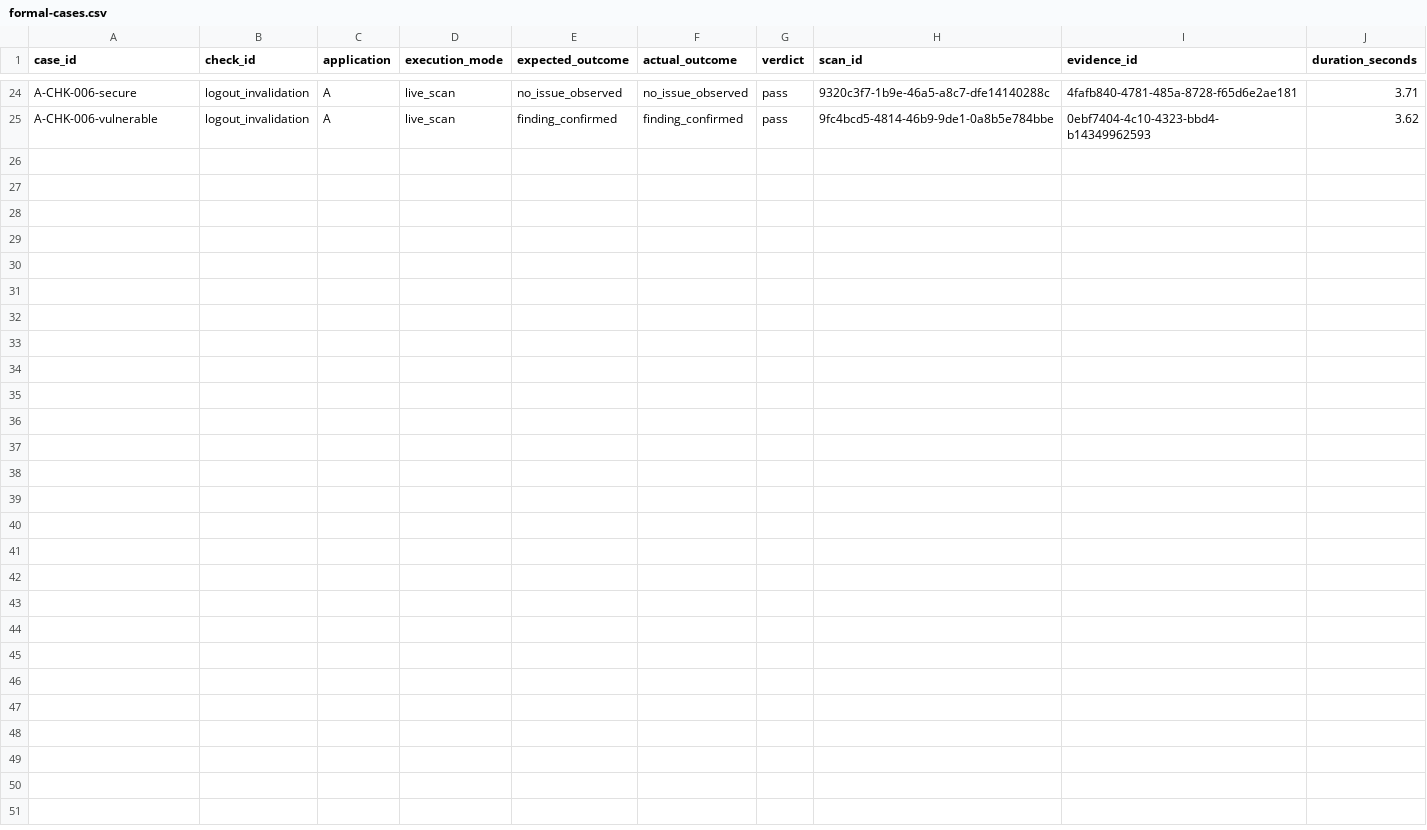
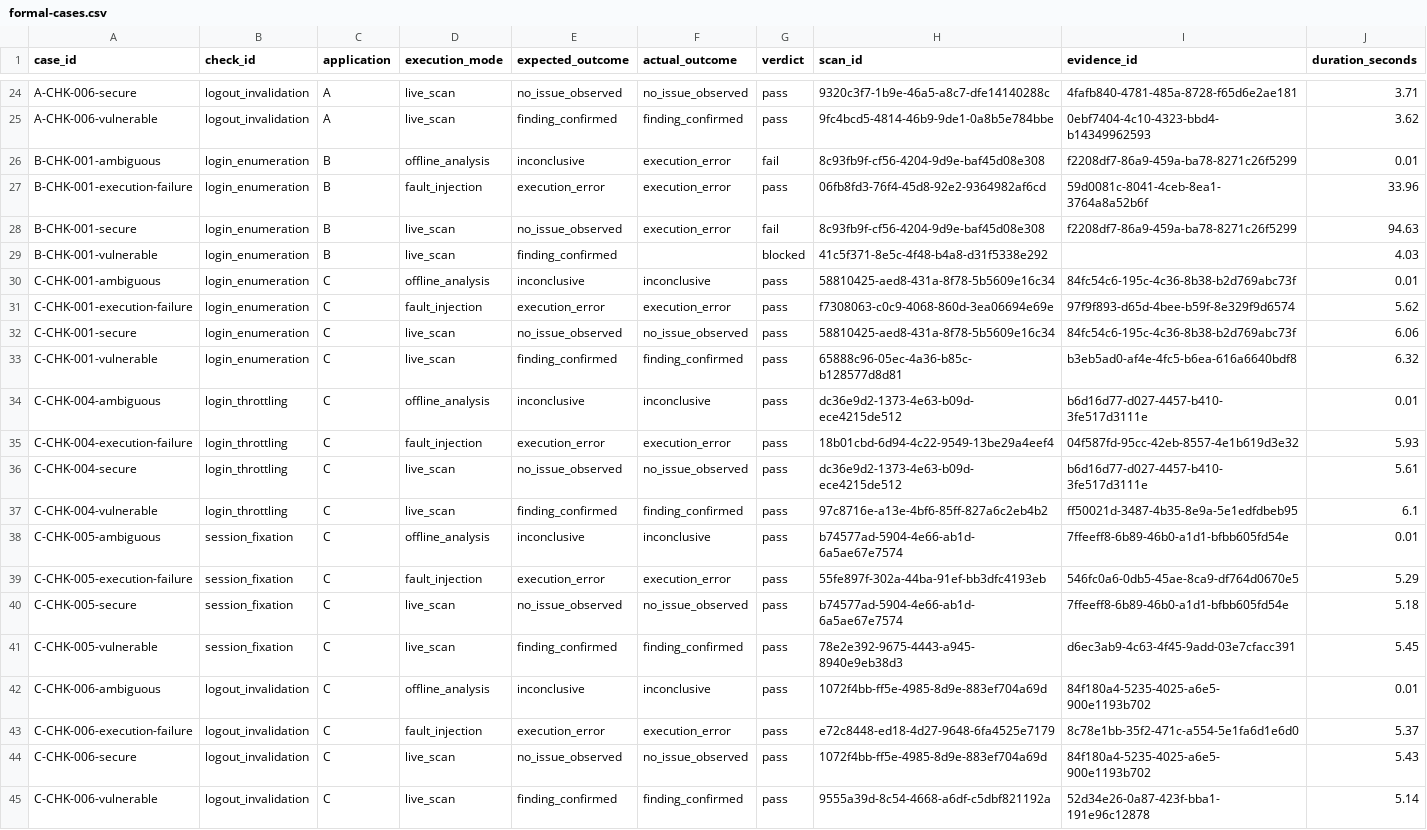
Before and after one commit to Sytechia2/AuthFlowGuard-Revamped, a CSV file: evaluation/reports/formal-cases.csv, drawn as a sheet; only a part is shown, gaps mark what is left out; the diff names each change by its address in the sheet, - before the commit and + after, or states it on an @@ line.

Commit message:
feat(evaluation): execute all 44 cases, add guided fallback and consumption measurement
Extends the runner to Applications B and C and adds a guided-login fallback
for when automatic discovery pauses, so a case is not blocked merely because
the harness could not supply a flow.

Results across all three applications: 41 of 44 pass.

Two findings that were recorded rather than tuned away:

- Automatic discovery does not succeed on Application C. All 16 of its cases
  completed through the guided fallback. Its sign-in page carries two forms,
  which discovery treats as ambiguous. This is what an independently designed
  target is for.
- CHK-001 cannot run against Application B's two-step JSON login. It reports
  execution_error rather than claiming a pass, which is the correct behaviour;
  the case expectations are what need correcting.

Adds measurements: browser request volume and scan duration over 22 live
scans. Model tokens and cost stay unmeasured because no Bedrock calls are
made, and no projection is published in their place.

```diff
--- a/evaluation/reports/formal-cases.csv
+++ b/evaluation/reports/formal-cases.csv
+row 26: B-CHK-001-ambiguous | login_enumeration | B | offline_analysis | inconclusive | execution_error | fail | 8c93fb9f-cf56-4204-9d9e-baf45d08e308 | f2208df7-86a9-459a-ba78-8271c26f5299 | 0.01
+row 27: B-CHK-001-execution-failure | login_enumeration | B | fault_injection | execution_error | execution_error | pass | 06fb8fd3-76f4-45d8-92e2-9364982af6cd | 59d0081c-8041-4ceb-8ea1-3764a8a52b6f | 33.96
+row 28: B-CHK-001-secure | login_enumeration | B | live_scan | no_issue_observed | execution_error | fail | 8c93fb9f-cf56-4204-9d9e-baf45d08e308 | f2208df7-86a9-459a-ba78-8271c26f5299 | 94.63
+row 29: B-CHK-001-vulnerable | login_enumeration | B | live_scan | finding_confirmed |  | blocked | 41c5f371-8e5c-4f48-b4a8-d31f5338e292 |  | 4.03
+row 30: C-CHK-001-ambiguous | login_enumeration | C | offline_analysis | inconclusive | inconclusive | pass | 58810425-aed8-431a-8f78-5b5609e16c34 | 84fc54c6-195c-4c36-8b38-b2d769abc73f | 0.01
+row 31: C-CHK-001-execution-failure | login_enumeration | C | fault_injection | execution_error | execution_error | pass | f7308063-c0c9-4068-860d-3ea06694e69e | 97f9f893-d65d-4bee-b59f-8e329f9d6574 | 5.62
+row 32: C-CHK-001-secure | login_enumeration | C | live_scan | no_issue_observed | no_issue_observed | pass | 58810425-aed8-431a-8f78-5b5609e16c34 | 84fc54c6-195c-4c36-8b38-b2d769abc73f | 6.06
+row 33: C-CHK-001-vulnerable | login_enumeration | C | live_scan | finding_confirmed | finding_confirmed | pass | 65888c96-05ec-4a36-b85c-b128577d8d81 | b3eb5ad0-af4e-4fc5-b6ea-616a6640bdf8 | 6.32
+row 34: C-CHK-004-ambiguous | login_throttling | C | offline_analysis | inconclusive | inconclusive | pass | dc36e9d2-1373-4e63-b09d-ece4215de512 | b6d16d77-d027-4457-b410-3fe517d3111e | 0.01
+row 35: C-CHK-004-execution-failure | login_throttling | C | fault_injection | execution_error | execution_error | pass | 18b01cbd-6d94-4c22-9549-13be29a4eef4 | 04f587fd-95cc-42eb-8557-4e1b619d3e32 | 5.93
+row 36: C-CHK-004-secure | login_throttling | C | live_scan | no_issue_observed | no_issue_observed | pass | dc36e9d2-1373-4e63-b09d-ece4215de512 | b6d16d77-d027-4457-b410-3fe517d3111e | 5.61
+row 37: C-CHK-004-vulnerable | login_throttling | C | live_scan | finding_confirmed | finding_confirmed | pass | 97c8716e-a13e-4bf6-85ff-827a6c2eb4b2 | ff50021d-3487-4b35-8e9a-5e1edfdbeb95 | 6.1
+row 38: C-CHK-005-ambiguous | session_fixation | C | offline_analysis | inconclusive | inconclusive | pass | b74577ad-5904-4e66-ab1d-6a5ae67e7574 | 7ffeeff8-6b89-46b0-a1d1-bfbb605fd54e | 0.01
+row 39: C-CHK-005-execution-failure | session_fixation | C | fault_injection | execution_error | execution_error | pass | 55fe897f-302a-44ba-91ef-bb3dfc4193eb | 546fc0a6-0db5-45ae-8ca9-df764d0670e5 | 5.29
+row 40: C-CHK-005-secure | session_fixation | C | live_scan | no_issue_observed | no_issue_observed | pass | b74577ad-5904-4e66-ab1d-6a5ae67e7574 | 7ffeeff8-6b89-46b0-a1d1-bfbb605fd54e | 5.18
+row 41: C-CHK-005-vulnerable | session_fixation | C | live_scan | finding_confirmed | finding_confirmed | pass | 78e2e392-9675-4443-a945-8940e9eb38d3 | d6ec3ab9-4c63-4f45-9add-03e7cfacc391 | 5.45
+row 42: C-CHK-006-ambiguous | logout_invalidation | C | offline_analysis | inconclusive | inconclusive | pass | 1072f4bb-ff5e-4985-8d9e-883ef704a69d | 84f180a4-5235-4025-a6e5-900e1193b702 | 0.01
+row 43: C-CHK-006-execution-failure | logout_invalidation | C | fault_injection | execution_error | execution_error | pass | e72c8448-ed18-4d27-9648-6fa4525e7179 | 8c78e1bb-35f2-471c-a554-5e1fa6d1e6d0 | 5.37
+row 44: C-CHK-006-secure | logout_invalidation | C | live_scan | no_issue_observed | no_issue_observed | pass | 1072f4bb-ff5e-4985-8d9e-883ef704a69d | 84f180a4-5235-4025-a6e5-900e1193b702 | 5.43
+row 45: C-CHK-006-vulnerable | logout_invalidation | C | live_scan | finding_confirmed | finding_confirmed | pass | 9555a39d-8c54-4668-a6df-c5dbf821192a | 52d34e26-0a87-423f-bba1-191e96c12878 | 5.14
```
Also changed, not shown: 10 other files.
